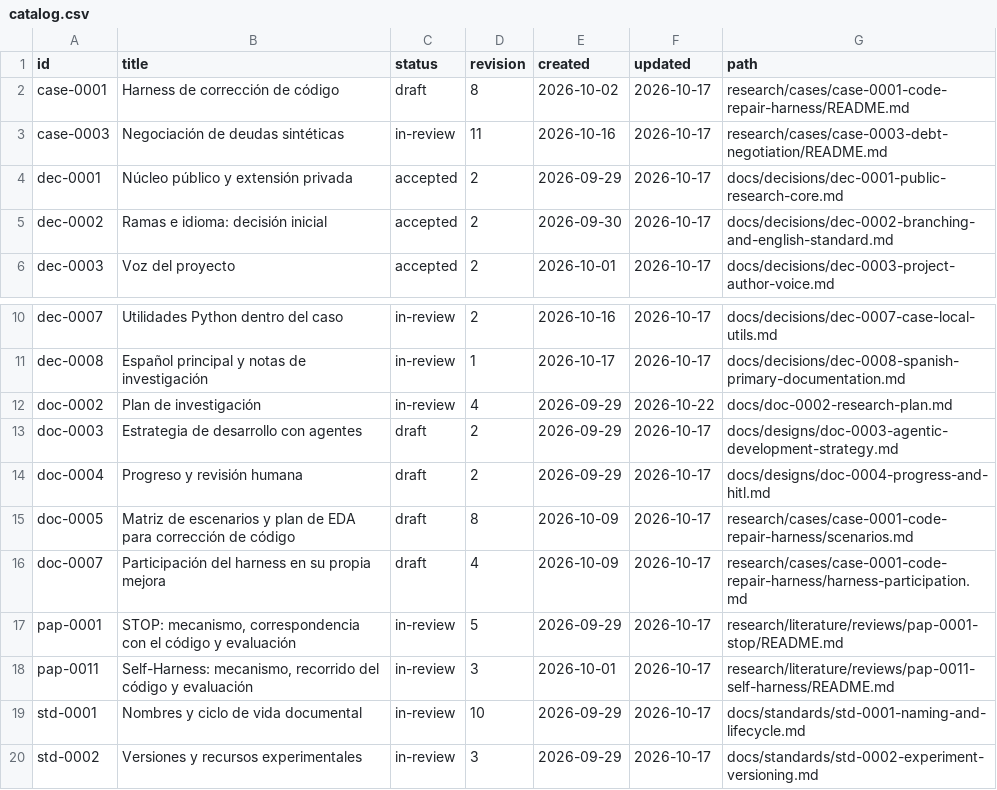
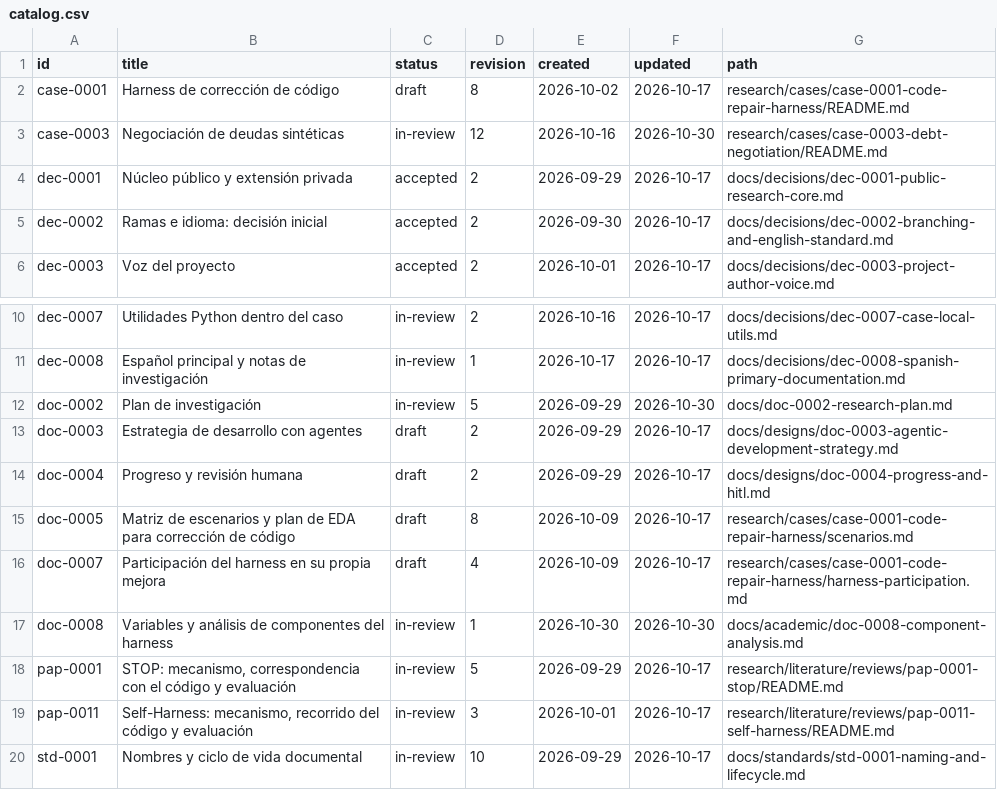
Before and after one commit to jairzinhosantos/thinking-harness, a CSV file: docs/catalog.csv, drawn as a sheet; only a part is shown, gaps mark what is left out; the shorter side is filled out with more unchanged rows.

Commit message:
research: define harness component analysis (#46)
* research: define harness component analysis

* docs: keep academic sprint separate from case evidence

---------

Co-authored-by: Jairzinho Santos <jairzinhosantos@Jairzinhos-MacBook-Pro.local>

```diff
--- a/docs/catalog.csv
+++ b/docs/catalog.csv
@@ -2,3 +2,3 @@ id,title,status,revision,created,updated,path
 case-0001,Harness de corrección de código,draft,8,2026-10-02,2026-10-17,research/cases/case-0001-code-repair-harness/README.md
-case-0003,Negociación de deudas sintéticas,in-review,11,2026-10-16,2026-10-17,research/cases/case-0003-debt-negotiation/README.md
+case-0003,Negociación de deudas sintéticas,in-review,12,2026-10-16,2026-10-30,research/cases/case-0003-debt-negotiation/README.md
 dec-0001,Núcleo público y extensión privada,accepted,2,2026-09-29,2026-10-17,docs/decisions/dec-0001-public-research-core.md
@@ -11,3 +11,3 @@ dec-0007,Utilidades Python dentro del caso,in-review,2,2026-10-16,2026-10-17,doc
 dec-0008,Español principal y notas de investigación,in-review,1,2026-10-17,2026-10-17,docs/decisions/dec-0008-spanish-primary-documentation.md
-doc-0002,Plan de investigación,in-review,4,2026-09-29,2026-10-22,docs/doc-0002-research-plan.md
+doc-0002,Plan de investigación,in-review,5,2026-09-29,2026-10-30,docs/doc-0002-research-plan.md
 doc-0003,Estrategia de desarrollo con agentes,draft,2,2026-09-29,2026-10-17,docs/designs/doc-0003-agentic-development-strategy.md
@@ -16,2 +16,3 @@ doc-0005,Matriz de escenarios y plan de EDA para corrección de código,draft,8,
 doc-0007,Participación del harness en su propia mejora,draft,4,2026-10-09,2026-10-17,research/cases/case-0001-code-repair-harness/harness-participation.md
+doc-0008,Variables y análisis de componentes del harness,in-review,1,2026-10-30,2026-10-30,docs/academic/doc-0008-component-analysis.md
 pap-0001,"STOP: mecanismo, correspondencia con el código y evaluación",in-review,5,2026-09-29,2026-10-17,research/literature/reviews/pap-0001-stop/README.md
```
Also changed, not shown: docs/academic/requirements.csv, 3 other files.
